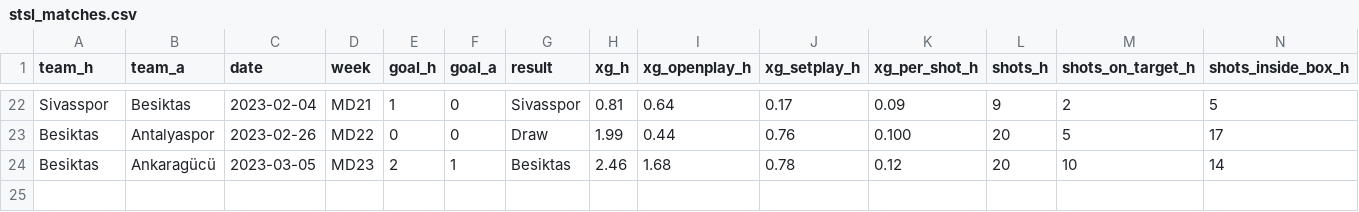
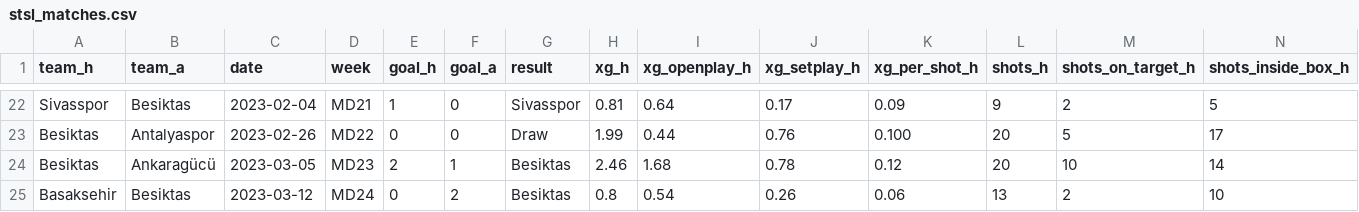
Before and after one commit to cabulut/totalfootball, a CSV file: stsl_matches.csv, drawn as a sheet; only a part is shown, gaps mark what is left out; rows hold the shown columns only; the diff names each change by its address in the sheet, - before the commit and + after, or states it on an @@ line.

```diff
--- a/stsl_matches.csv
+++ b/stsl_matches.csv
+row 25: Basaksehir | Besiktas | 2023-03-12 | MD24 | 0 | 2 | Besiktas | 0.8 | 0.54 | 0.26 | 0.06 | 13 | 2 | 10
```
Also changed, not shown: 1 other file.
